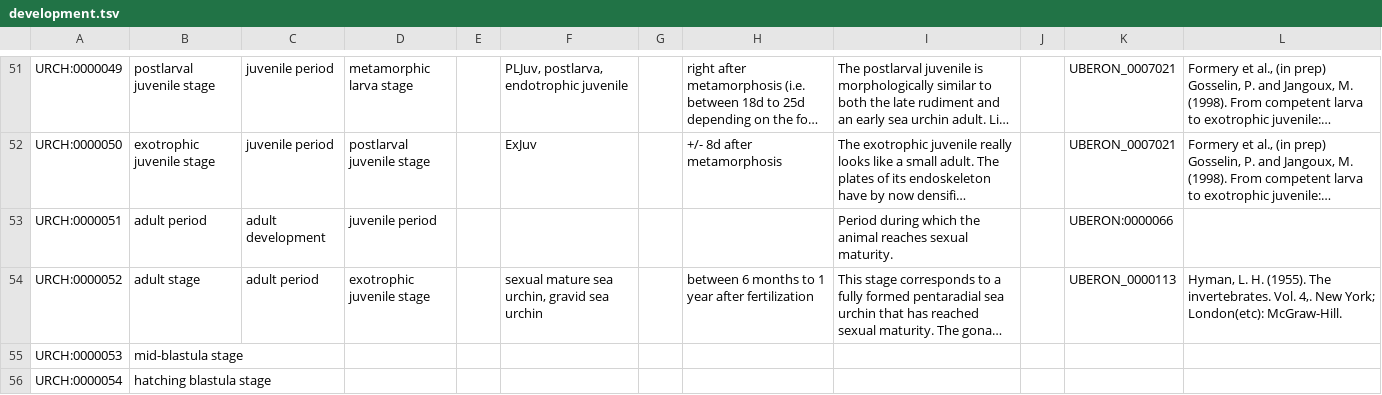
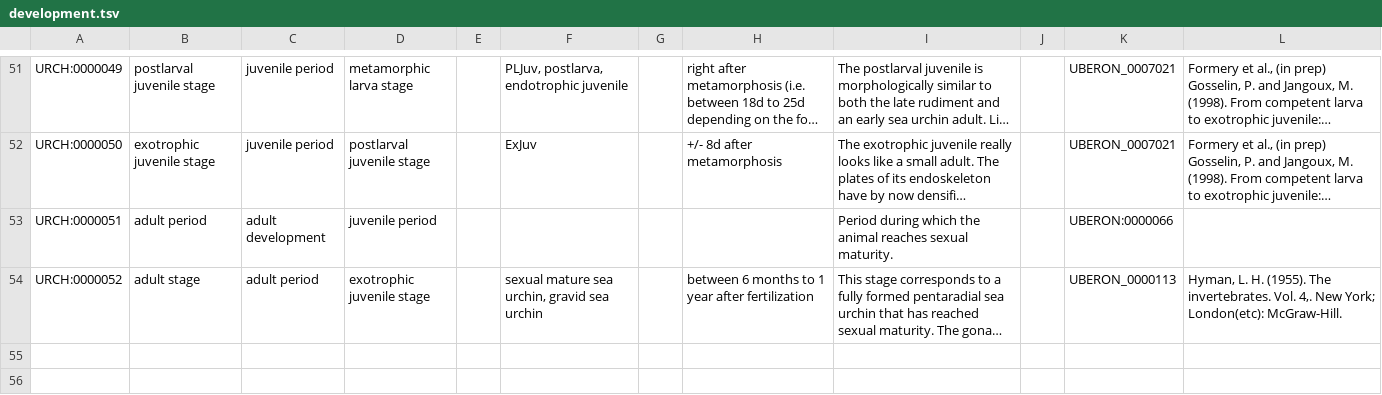
Before and after one commit to EBISPOT/pliv_ontology, a TSV file: src/templates/development.tsv, drawn as a sheet; only a part is shown, gaps mark what is left out; long unchanged cells end in …; the diff names each change by its address in the sheet, - before the commit and + after, or states it on an @@ line.

Commit message:
Update development.tsv

```diff
--- a/src/templates/development.tsv
+++ b/src/templates/development.tsv
-row 55: URCH:0000053 | mid-blastula stage
-row 56: URCH:0000054 | hatching blastula stage
```
